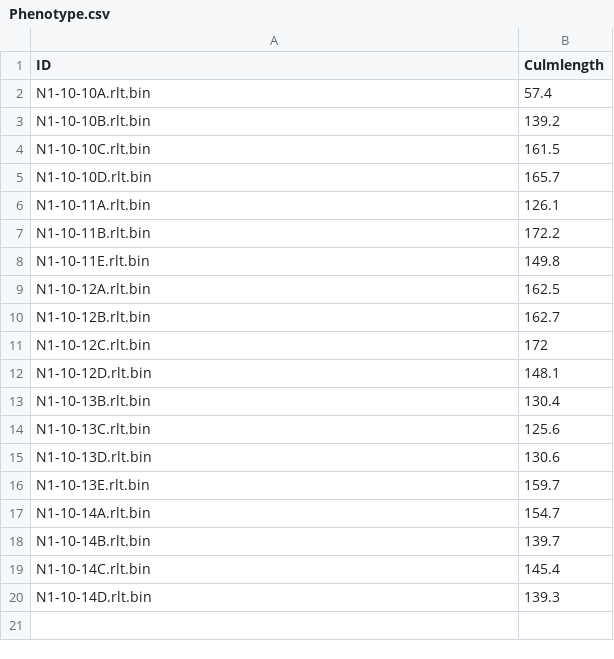
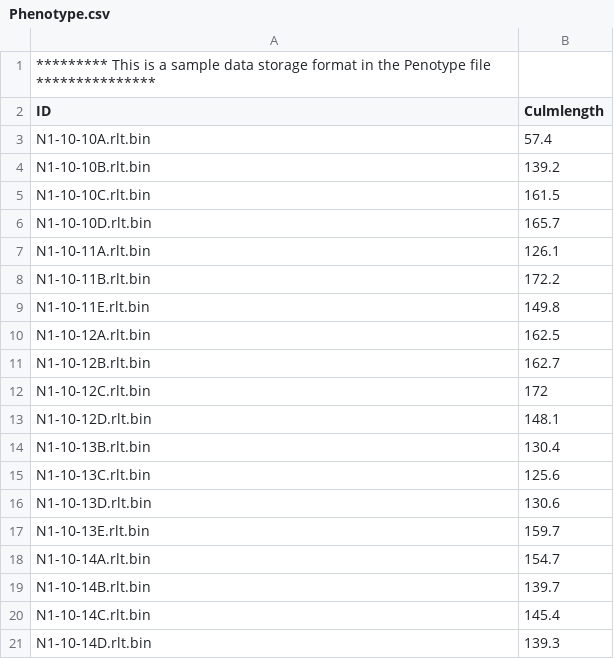
Before and after one commit to ganlab/MMNET, a CSV file: data/Phenotype.csv, drawn as a sheet.

Commit message:
Update

```diff
--- a/data/Phenotype.csv
+++ b/data/Phenotype.csv
@@ -1 +1,2 @@
+********* This is a sample data storage format in the Penotype file ***************
 ID,Culmlength
```
